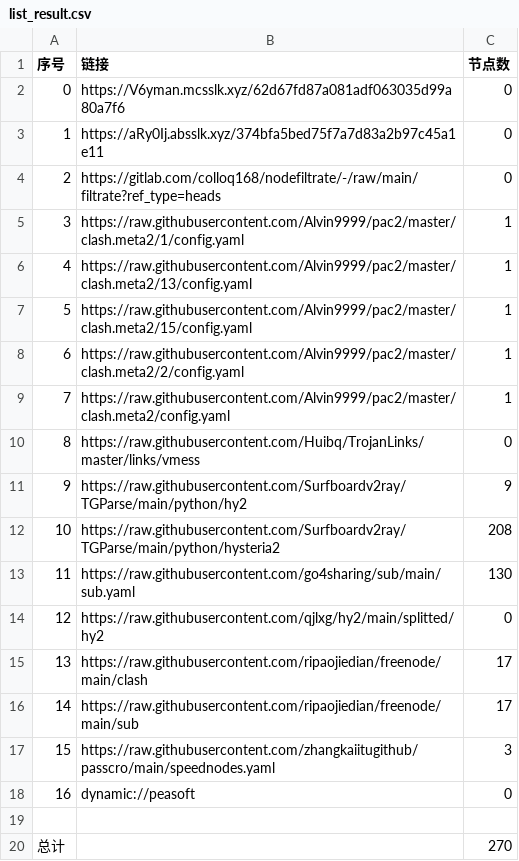
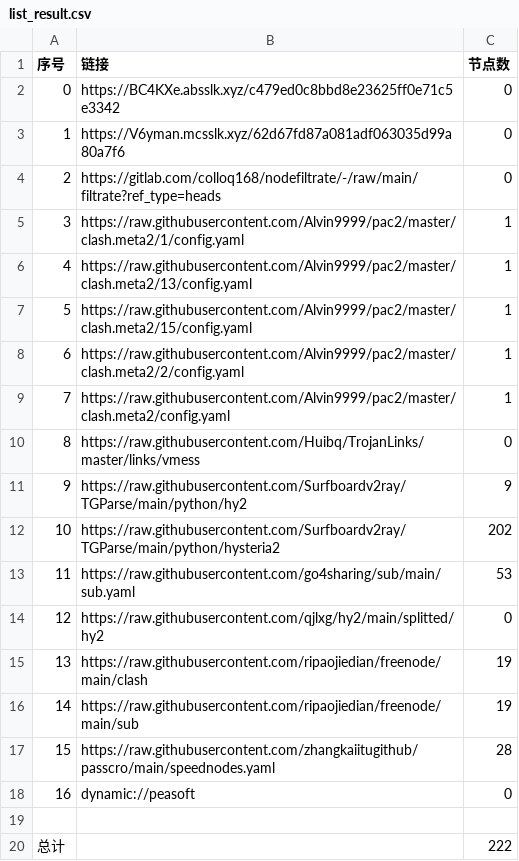
Before and after one commit to weg2025/AutoSearchPublicNodes, a CSV file: list_result.csv, drawn as a sheet.

```diff
--- a/list_result.csv
+++ b/list_result.csv
@@ -1,4 +1,4 @@
 序号,链接,节点数
-0,https://V6yman.mcsslk.xyz/62d67fd87a081adf063035d99a80a7f6,0
-1,https://aRy0Ij.absslk.xyz/374bfa5bed75f7a7d83a2b97c45a1e11,0
+0,https://BC4KXe.absslk.xyz/c479ed0c8bbd8e23625ff0e71c5e3342,0
+1,https://V6yman.mcsslk.xyz/62d67fd87a081adf063035d99a80a7f6,0
 2,https://gitlab.com/colloq168/nodefiltrate/-/raw/main/filtrate?ref_type=heads,0
@@ -11,10 +11,10 @@
 9,https://raw.githubusercontent.com/Surfboardv2ray/TGParse/main/python/hy2,9
-10,https://raw.githubusercontent.com/Surfboardv2ray/TGParse/main/python/hysteria2,208
-11,https://raw.githubusercontent.com/go4sharing/sub/main/sub.yaml,130
+10,https://raw.githubusercontent.com/Surfboardv2ray/TGParse/main/python/hysteria2,202
+11,https://raw.githubusercontent.com/go4sharing/sub/main/sub.yaml,53
 12,https://raw.githubusercontent.com/qjlxg/hy2/main/splitted/hy2,0
-13,https://raw.githubusercontent.com/ripaojiedian/freenode/main/clash,17
-14,https://raw.githubusercontent.com/ripaojiedian/freenode/main/sub,17
-15,https://raw.githubusercontent.com/zhangkaiitugithub/passcro/main/speednodes.yaml,3
+13,https://raw.githubusercontent.com/ripaojiedian/freenode/main/clash,19
+14,https://raw.githubusercontent.com/ripaojiedian/freenode/main/sub,19
+15,https://raw.githubusercontent.com/zhangkaiitugithub/passcro/main/speednodes.yaml,28
 16,dynamic://peasoft,0
 
-总计,,270
+总计,,222
```
Also changed, not shown: 27 other files.
